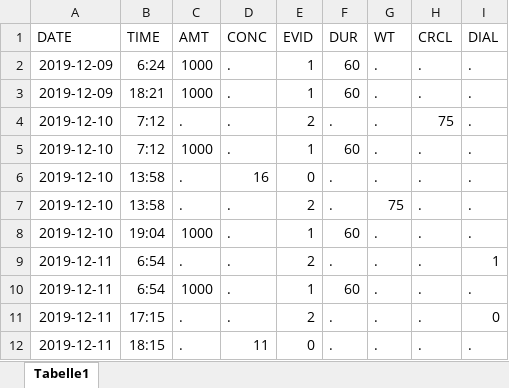
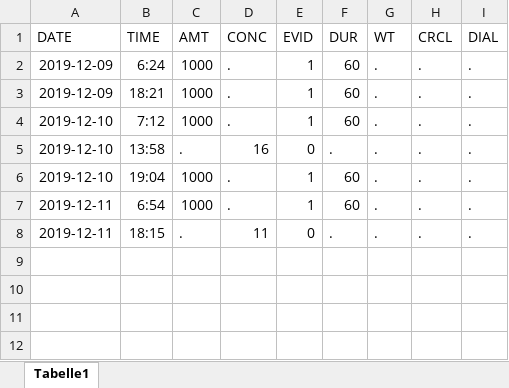
Before and after one commit to OlWaWue/VancoSim, an Excel workbook: example_dat.xlsx, sheet Tabelle1, drawn as a sheet; values as stored, in another font and other column widths than the file's, no borders; the diff names each change by its address in the sheet, - before the commit and + after, or states it on an @@ line.

Commit message:
implemented and debugged time variable covariates

```diff
--- a/example_dat.xlsx (sheet Tabelle1)
+++ b/example_dat.xlsx (sheet Tabelle1)
-row 4: 2019-12-10 | 7:12 | . | . | 2 | . | . | 75 | .
-row 7: 2019-12-10 | 13:58 | . | . | 2 | . | 75 | . | .
-row 9: 2019-12-11 | 6:54 | . | . | 2 | . | . | . | 1
-row 11: 2019-12-11 | 17:15 | . | . | 2 | . | . | . | 0
```
Also changed, not shown: example_dat_2.xlsx, example_dat_3.xlsx, 8 other files.
